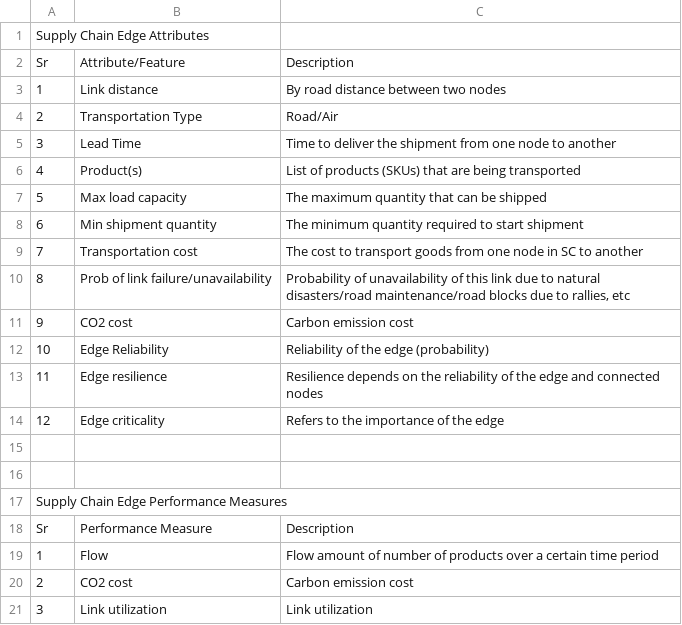
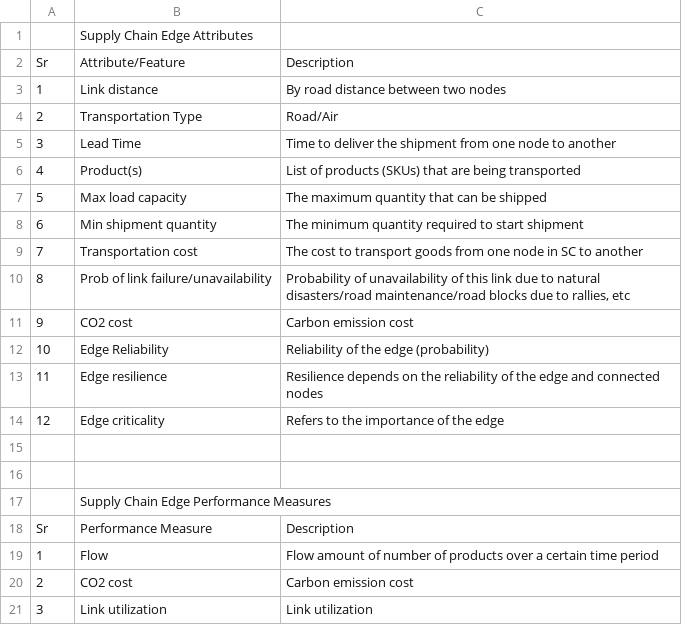
Before and after one commit to SupplyChainSimulation/InventOpt, a CSV file: review/Edge attributes and performance measures.csv, drawn as a sheet; removed rows and columns are numbered as before the commit, all else as after; the diff names each change by its address in the sheet, - before the commit and + after, or states it on an @@ line.

```diff
--- a/review/Edge attributes and performance measures.csv
+++ b/review/Edge attributes and performance measures.csv
-row 1: Supply Chain Edge Attributes
+row 1:  | Supply Chain Edge Attributes
-row 17: Supply Chain Edge Performance Measures
+row 17:  | Supply Chain Edge Performance Measures
```
Also changed, not shown: review/Graph attributes and performance measures.csv, review/Node attributes and performance measures.csv.
